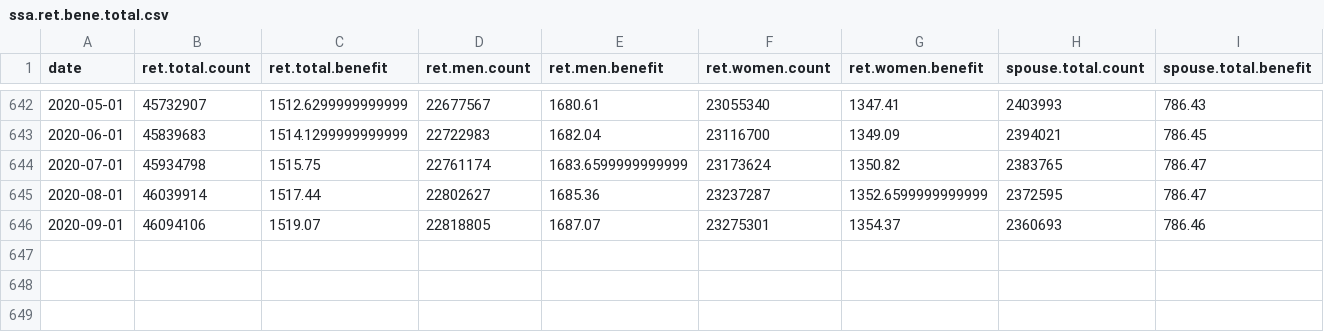
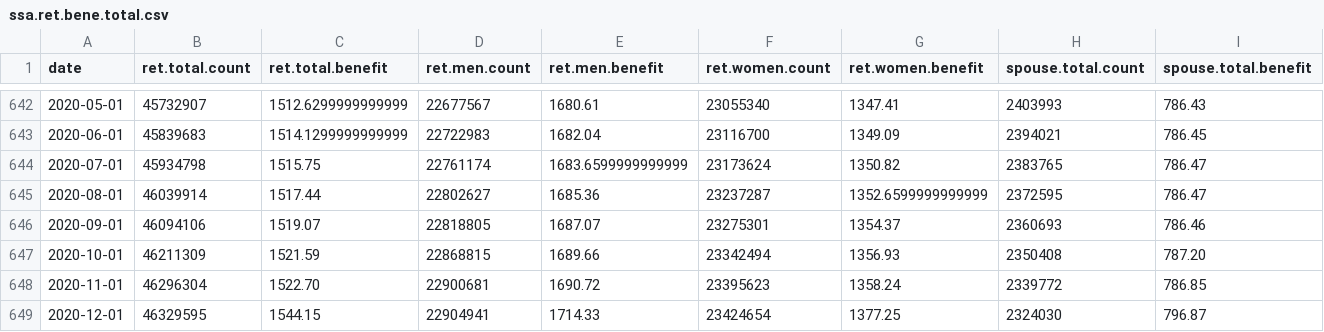
Before and after one commit to groditi/NRI-SSA-RET, a CSV file: etc/ssa.ret.bene.total.csv, drawn as a sheet; only a part is shown, gaps mark what is left out; rows hold the shown columns only; the diff names each change by its address in the sheet, - before the commit and + after, or states it on an @@ line.

```diff
--- a/etc/ssa.ret.bene.total.csv
+++ b/etc/ssa.ret.bene.total.csv
+row 647: 2020-10-01 | 46211309 | 1521.59 | 22868815 | 1689.66 | 23342494 | 1356.93 | 2350408 | 787.20
+row 648: 2020-11-01 | 46296304 | 1522.70 | 22900681 | 1690.72 | 23395623 | 1358.24 | 2339772 | 786.85
+row 649: 2020-12-01 | 46329595 | 1544.15 | 22904941 | 1714.33 | 23424654 | 1377.25 | 2324030 | 796.87
```
Also changed, not shown: etc/ssa.ret.bene.merged.csv, etc/ssa.ret.bene.new.csv, 5 other files.
